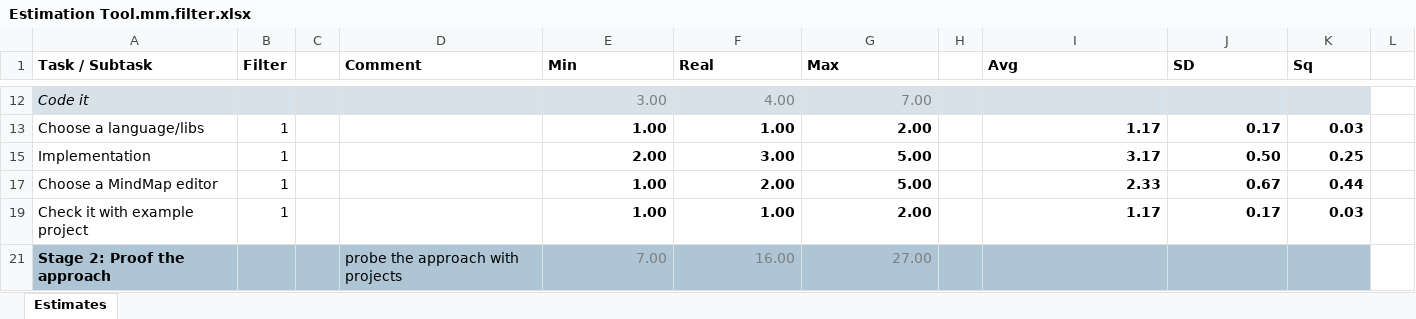
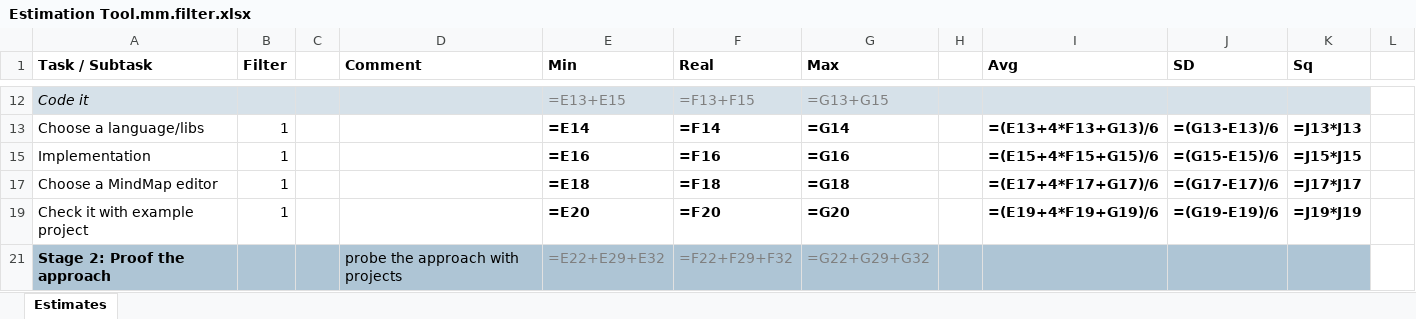
Before and after one commit to zhuj/estimation-tools, an Excel workbook: example/Estimation Tool.mm.filter.xlsx, sheet Estimates, drawn as a sheet; only a part is shown, gaps mark what is left out; values as stored, in another font and other column widths than the file's, no borders; formulas without a stored value are shown as written; charts and pictures not drawn; the diff covers the shown part only; the diff names each change by its address in the sheet, - before the commit and + after, or states it on an @@ line.

```diff
--- a/example/Estimation Tool.mm.filter.xlsx (sheet Estimates)
+++ b/example/Estimation Tool.mm.filter.xlsx (sheet Estimates)
-E12 (Min): 3.00
+E12 (Min): =E13+E15
-F12 (Real): 4.00
+F12 (Real): =F13+F15
-G12 (Max): 7.00
+G12 (Max): =G13+G15
-E13 (Min): 1.00
+E13 (Min): =E14
-F13 (Real): 1.00
+F13 (Real): =F14
-G13 (Max): 2.00
+G13 (Max): =G14
-I13 (Avg): 1.17
+I13 (Avg): =(E13+4*F13+G13)/6
-J13 (SD): 0.17
+J13 (SD): =(G13-E13)/6
-K13 (Sq): 0.03
+K13 (Sq): =J13*J13
-E15 (Min): 2.00
+E15 (Min): =E16
-F15 (Real): 3.00
+F15 (Real): =F16
-G15 (Max): 5.00
+G15 (Max): =G16
-I15 (Avg): 3.17
+I15 (Avg): =(E15+4*F15+G15)/6
-J15 (SD): 0.50
+J15 (SD): =(G15-E15)/6
-K15 (Sq): 0.25
+K15 (Sq): =J15*J15
-E17 (Min): 1.00
+E17 (Min): =E18
-F17 (Real): 2.00
+F17 (Real): =F18
-G17 (Max): 5.00
+G17 (Max): =G18
-I17 (Avg): 2.33
+I17 (Avg): =(E17+4*F17+G17)/6
-J17 (SD): 0.67
+J17 (SD): =(G17-E17)/6
-K17 (Sq): 0.44
+K17 (Sq): =J17*J17
-E19 (Min): 1.00
+E19 (Min): =E20
-F19 (Real): 1.00
+F19 (Real): =F20
-G19 (Max): 2.00
+G19 (Max): =G20
-I19 (Avg): 1.17
+I19 (Avg): =(E19+4*F19+G19)/6
-J19 (SD): 0.17
+J19 (SD): =(G19-E19)/6
-K19 (Sq): 0.03
+K19 (Sq): =J19*J19
-E21 (Min): 7.00
+E21 (Min): =E22+E29+E32
-F21 (Real): 16.00
+F21 (Real): =F22+F29+F32
-G21 (Max): 27.00
+G21 (Max): =G22+G29+G32
```
Also changed, not shown: 146 edited cells elsewhere in this sheet, charts or pictures, example/Estimation Tool.mm.deep.xlsx, example/Estimation Tool.mm.f.xlsx, 13 other files.
